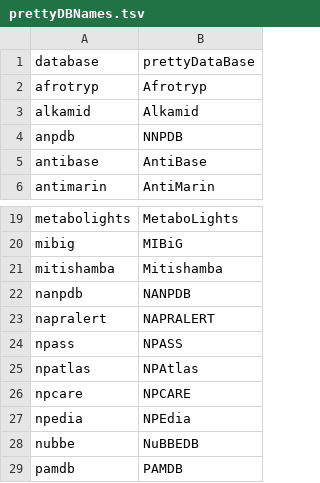
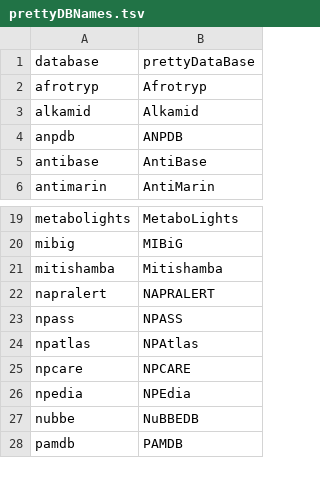
Before and after one commit to lotusnprod/lotus-processor, a TSV file: docs/prettyDBNames.tsv, drawn as a sheet; only a part is shown, gaps mark what is left out.

```diff
--- a/docs/prettyDBNames.tsv
+++ b/docs/prettyDBNames.tsv
@@ -3,3 +3,3 @@ afrotryp	Afrotryp
 alkamid	Alkamid
-anpdb	NNPDB
+anpdb	ANPDB
 antibase	AntiBase
@@ -21,3 +21,2 @@ mibig	MIBiG
 mitishamba	Mitishamba
-nanpdb	NANPDB
 napralert	NAPRALERT
```
Also changed, not shown: 1 other file.
